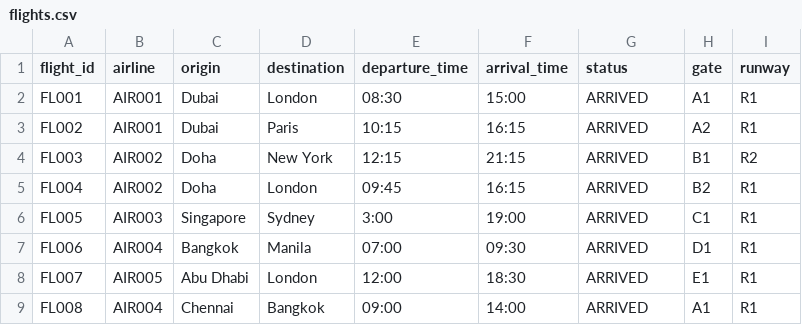
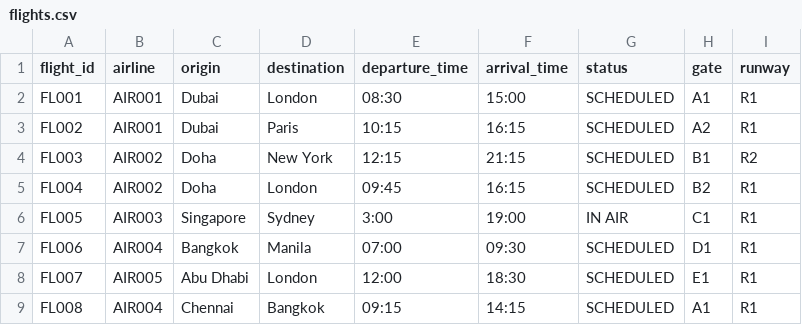
Before and after one commit to santhosh-m29/AirportManagement, a CSV file: database/flights.csv, drawn as a sheet.

Commit message:
refresh

```diff
--- a/database/flights.csv
+++ b/database/flights.csv
@@ -1,9 +1,9 @@
 flight_id,airline,origin,destination,departure_time,arrival_time,status,gate,runway
-FL001,AIR001,Dubai,London,08:30,15:00,ARRIVED,A1,R1
-FL002,AIR001,Dubai,Paris,10:15,16:15,ARRIVED,A2,R1
-FL003,AIR002,Doha,New York,12:15,21:15,ARRIVED,B1,R2
-FL004,AIR002,Doha,London,09:45,16:15,ARRIVED,B2,R1
-FL005,AIR003,Singapore,Sydney,3:00,19:00,ARRIVED,C1,R1
-FL006,AIR004,Bangkok,Manila,07:00,09:30,ARRIVED,D1,R1
-FL007,AIR005,Abu Dhabi,London,12:00,18:30,ARRIVED,E1,R1
-FL008,AIR004,Chennai,Bangkok,09:00,14:00,ARRIVED,A1,R1
+FL001,AIR001,Dubai,London,08:30,15:00,SCHEDULED,A1,R1
+FL002,AIR001,Dubai,Paris,10:15,16:15,SCHEDULED,A2,R1
+FL003,AIR002,Doha,New York,12:15,21:15,SCHEDULED,B1,R2
+FL004,AIR002,Doha,London,09:45,16:15,SCHEDULED,B2,R1
+FL005,AIR003,Singapore,Sydney,3:00,19:00,IN AIR,C1,R1
+FL006,AIR004,Bangkok,Manila,07:00,09:30,SCHEDULED,D1,R1
+FL007,AIR005,Abu Dhabi,London,12:00,18:30,SCHEDULED,E1,R1
+FL008,AIR004,Chennai,Bangkok,09:15,14:15,SCHEDULED,A1,R1
```
